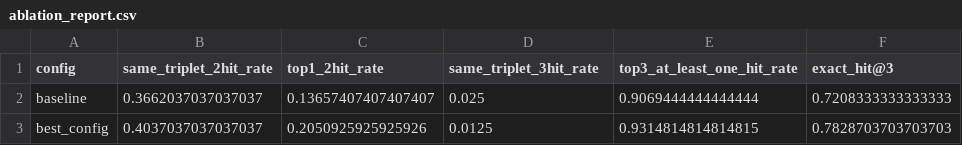
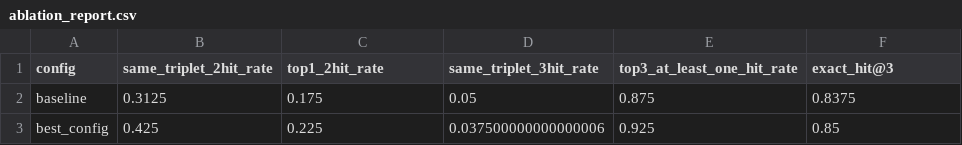
Before and after one commit to tone24qq/coco, a CSV file: reports/walkforward/ablation_report.csv, drawn as a sheet.

```diff
--- a/reports/walkforward/ablation_report.csv
+++ b/reports/walkforward/ablation_report.csv
@@ -1,3 +1,3 @@
 config,same_triplet_2hit_rate,top1_2hit_rate,same_triplet_3hit_rate,top3_at_least_one_hit_rate,exact_hit@3
-baseline,0.3662037037037037,0.13657407407407407,0.025,0.9069444444444444,0.7208333333333333
-best_config,0.4037037037037037,0.2050925925925926,0.0125,0.9314814814814815,0.7828703703703703
+baseline,0.3125,0.175,0.05,0.875,0.8375
+best_config,0.425,0.225,0.037500000000000006,0.925,0.85
```
Also changed, not shown: reports/final_holdout/per_block_report.csv, reports/final_holdout/per_draw_report.csv, 26 other files.
